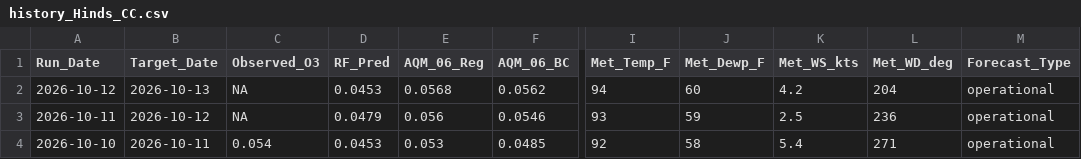
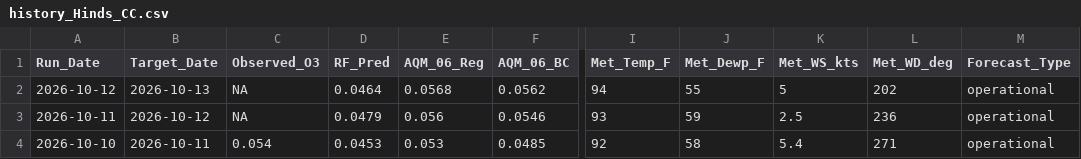
Before and after one commit to Cuevman81/ms-ozone-forecast, a CSV file: r-pipeline/history_Hinds_CC.csv, drawn as a sheet; only a part is shown, gaps mark what is left out; the diff names each change by its address in the sheet, - before the commit and + after, or states it on an @@ line.

```diff
--- a/r-pipeline/history_Hinds_CC.csv
+++ b/r-pipeline/history_Hinds_CC.csv
-D2 (RF_Pred): 0.0453
+D2 (RF_Pred): 0.0464
-J2 (Met_Dewp_F): 60
+J2 (Met_Dewp_F): 55
-K2 (Met_WS_kts): 4.2
+K2 (Met_WS_kts): 5
-L2 (Met_WD_deg): 204
+L2 (Met_WD_deg): 202
```
Also changed, not shown: r-pipeline/history_Gulfport.csv, r-pipeline/history_Hernando.csv, 10 other files.
